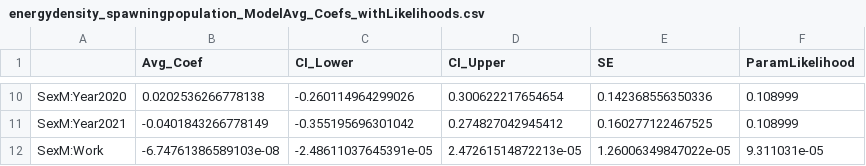
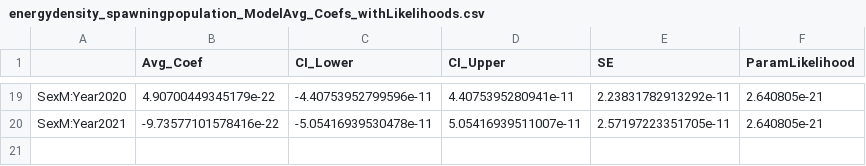
Before and after one commit to abigailhost/cr_sockeye, a CSV file: ALHcode/AIC/energydensity_spawningpopulation/energydensity_spawningpopulation_ModelAvg_Coefs_withLikelihoods.csv, drawn as a sheet; only a part is shown, gaps mark what is left out; the diff covers the shown part only.

```diff
--- a/ALHcode/AIC/energydensity_spawningpopulation/energydensity_spawningpopulation_ModelAvg_Coefs_withLikelihoods.csv
+++ b/ALHcode/AIC/energydensity_spawningpopulation/energydensity_spawningpopulation_ModelAvg_Coefs_withLikelihoods.csv
@@ -10,3 +19,2 @@
-"SexM:Year2020",0.0202536266778138,-0.260114964299026,0.300622217654654,0.142368556350336,0.108999
-"SexM:Year2021",-0.0401843266778149,-0.355195696301042,0.274827042945412,0.160277122467525,0.108999
-"SexM:Work",-6.74761386589103e-08,-2.48611037645391e-05,2.47261514872213e-05,1.26006349847022e-05,9.311031e-05
+"SexM:Year2020",4.90700449345179e-22,-4.40753952799596e-11,4.4075395280941e-11,2.23831782913292e-11,2.640805e-21
+"SexM:Year2021",-9.73577101578416e-22,-5.05416939530478e-11,5.05416939511007e-11,2.57197223351705e-11,2.640805e-21
```
Also changed, not shown: 13 added rows, 4 removed rows and 19 edited cells elsewhere in this file, ALHcode/AIC/energydensity_spawningpopulation/AICresults_EnergyPDry_1~SpawningPopulation.csv, ALHcode/AIC/scbodymass_spawningpopulation/AICresults_SizeCorrectedBodyMass~SpawningPopulation.csv, 9 other files.
